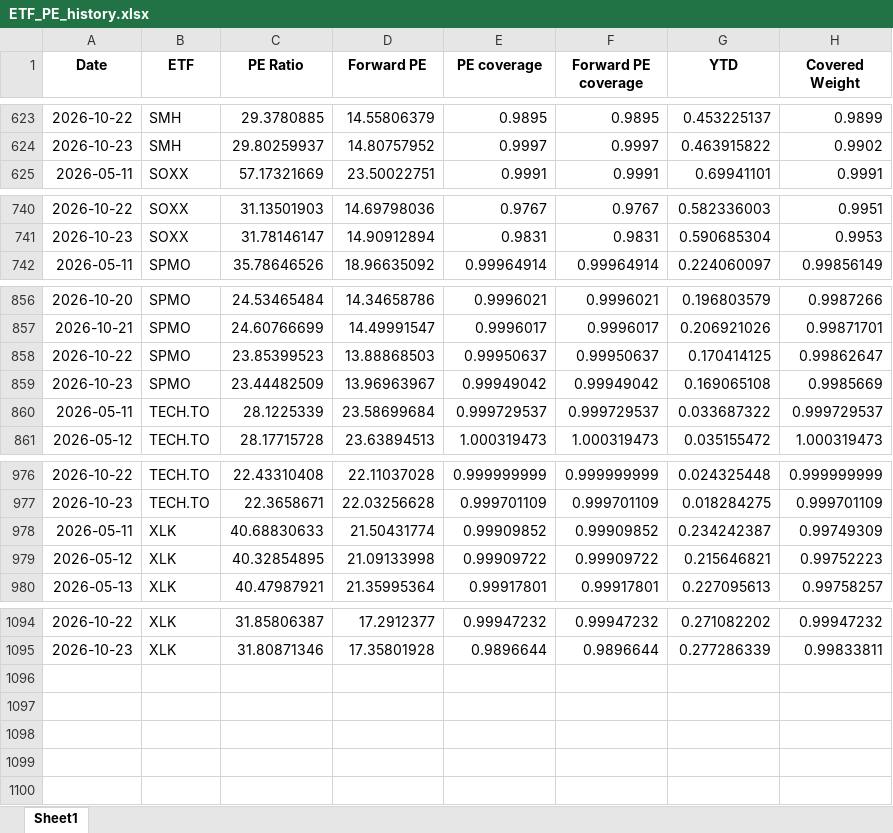
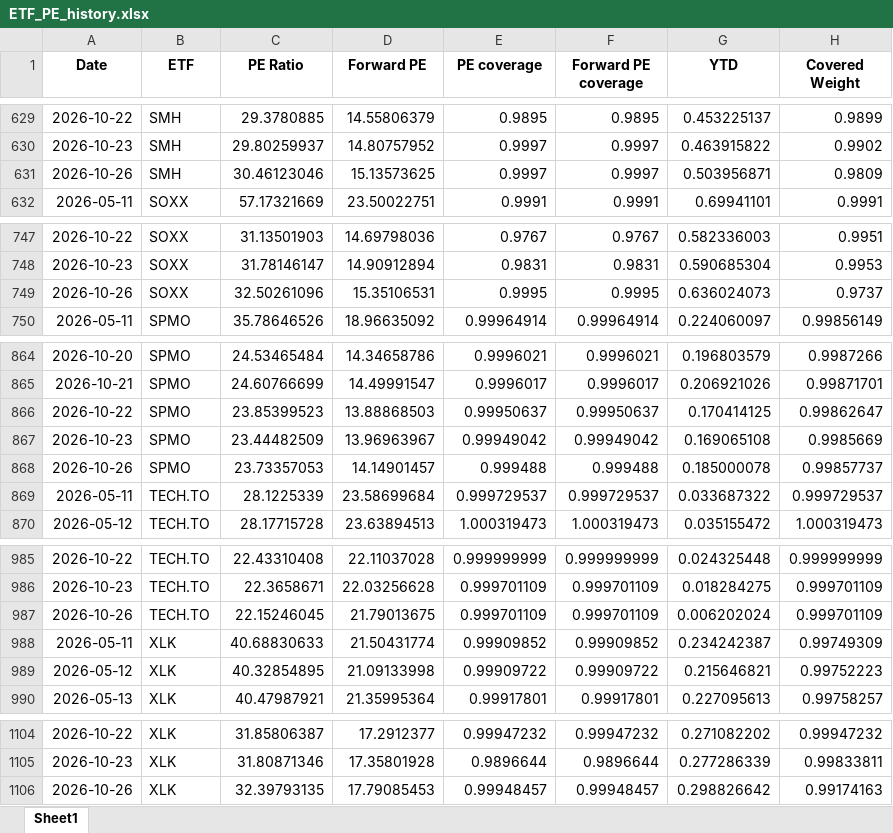
Before and after one commit to pianissix7mo/weekly-etf-report, an Excel workbook: etf_analyst_target_outputs/ETF_PE_history.xlsx, sheet Sheet1, drawn as a sheet; only a part is shown, gaps mark what is left out; values as stored, in another font and other column widths than the file's, no borders; the diff covers the shown part only; the diff names each change by its address in the sheet, - before the commit and + after, or states it on an @@ line.

```diff
--- a/etf_analyst_target_outputs/ETF_PE_history.xlsx (sheet Sheet1)
+++ b/etf_analyst_target_outputs/ETF_PE_history.xlsx (sheet Sheet1)
+row 631: 2026-10-26 | SMH | 30.46123046 | 15.13573625 | 0.9997 | 0.9997 | 0.503956871 | 0.9809
+row 749: 2026-10-26 | SOXX | 32.50261096 | 15.35106531 | 0.9995 | 0.9995 | 0.636024073 | 0.9737
+row 868: 2026-10-26 | SPMO | 23.73357053 | 14.14901457 | 0.999488 | 0.999488 | 0.185000078 | 0.99857737
+row 987: 2026-10-26 | TECH.TO | 22.15246045 | 21.79013675 | 0.999701109 | 0.999701109 | 0.006202024 | 0.999701109
+row 1106: 2026-10-26 | XLK | 32.39793135 | 17.79085453 | 0.99948457 | 0.99948457 | 0.298826642 | 0.99174163
```
Also changed, not shown: 6 added rows elsewhere in this sheet.
